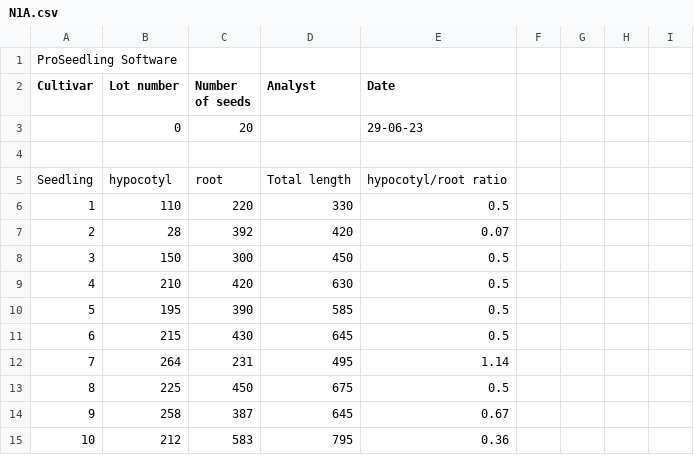
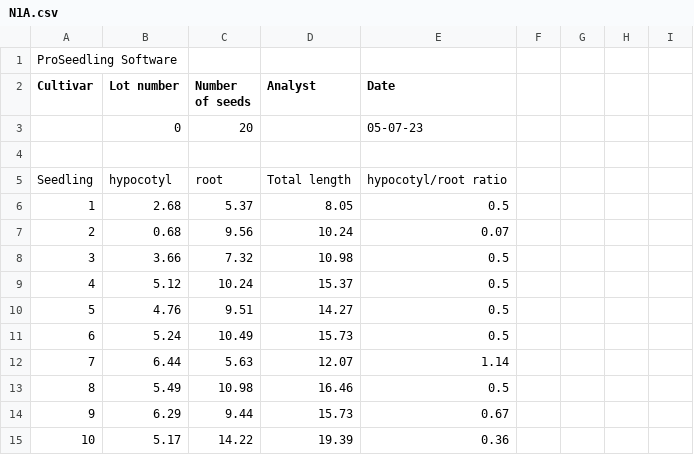
Before and after one commit to NMBawiskar/germinated_seed_analyzer, a CSV file: inputs/0/results/N1A.csv, drawn as a sheet; only a part is shown; the diff covers the shown part only.

Commit message:
Updated version of eraser and breakingpoint. length in cm displayed in table

```diff
--- a/inputs/0/results/N1A.csv
+++ b/inputs/0/results/N1A.csv
@@ -2,14 +2,14 @@ ProSeedling Software
 Cultivar,Lot number,Number of seeds,Analyst,Date
-,0,20,,29-06-23
+,0,20,,05-07-23
 
 Seedling,hypocotyl,root,Total length,hypocotyl/root ratio
-1,110,220,330,0.5
-2,28,392,420,0.07
-3,150,300,450,0.5
-4,210,420,630,0.5
-5,195,390,585,0.5
-6,215,430,645,0.5
-7,264,231,495,1.14
-8,225,450,675,0.5
-9,258,387,645,0.67
-10,212,583,795,0.36
+1,2.68,5.37,8.05,0.5
+2,0.68,9.56,10.24,0.07
+3,3.66,7.32,10.98,0.5
+4,5.12,10.24,15.37,0.5
+5,4.76,9.51,14.27,0.5
+6,5.24,10.49,15.73,0.5
+7,6.44,5.63,12.07,1.14
+8,5.49,10.98,16.46,0.5
+9,6.29,9.44,15.73,0.67
+10,5.17,14.22,19.39,0.36
```
Also changed, not shown: 31 edited cells elsewhere in this file, 11 other files.
